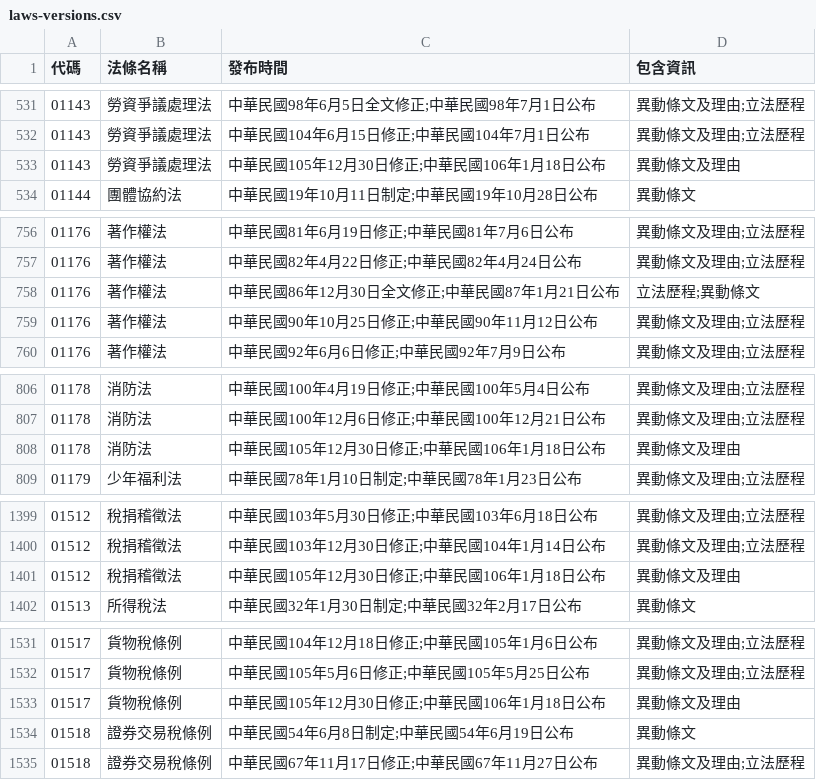
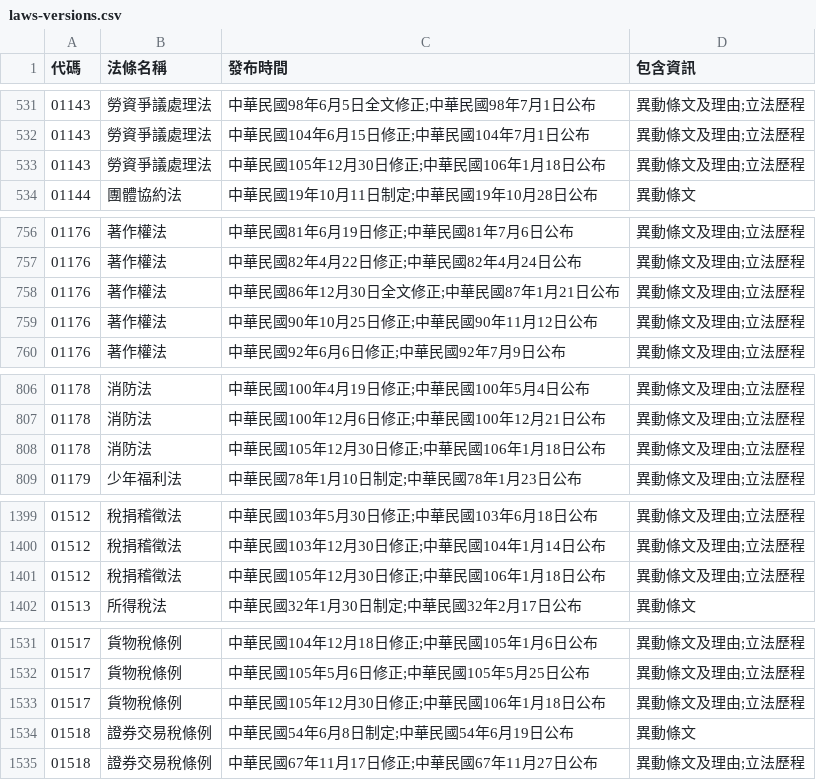
Before and after one commit to ronnywang/twlaw, a CSV file: laws-versions.csv, drawn as a sheet; only a part is shown, gaps mark what is left out; the diff covers the shown part only.

Commit message:
update list

```diff
--- a/laws-versions.csv
+++ b/laws-versions.csv
@@ -532,3 +532,3 @@
 01143,勞資爭議處理法,中華民國104年6月15日修正;中華民國104年7月1日公布,異動條文及理由;立法歷程
-01143,勞資爭議處理法,中華民國105年12月30日修正;中華民國106年1月18日公布,異動條文及理由
+01143,勞資爭議處理法,中華民國105年12月30日修正;中華民國106年1月18日公布,異動條文及理由;立法歷程
 01144,團體協約法,中華民國19年10月11日制定;中華民國19年10月28日公布,異動條文
@@ -757,3 +757,3 @@
 01176,著作權法,中華民國82年4月22日修正;中華民國82年4月24日公布,異動條文及理由;立法歷程
-01176,著作權法,中華民國86年12月30日全文修正;中華民國87年1月21日公布,立法歷程;異動條文
+01176,著作權法,中華民國86年12月30日全文修正;中華民國87年1月21日公布,異動條文及理由;立法歷程
 01176,著作權法,中華民國90年10月25日修正;中華民國90年11月12日公布,異動條文及理由;立法歷程
@@ -807,3 +807,3 @@
 01178,消防法,中華民國100年12月6日修正;中華民國100年12月21日公布,異動條文及理由;立法歷程
-01178,消防法,中華民國105年12月30日修正;中華民國106年1月18日公布,異動條文及理由
+01178,消防法,中華民國105年12月30日修正;中華民國106年1月18日公布,異動條文及理由;立法歷程
 01179,少年福利法,中華民國78年1月10日制定;中華民國78年1月23日公布,異動條文及理由;立法歷程
@@ -1400,3 +1400,3 @@
 01512,稅捐稽徵法,中華民國103年12月30日修正;中華民國104年1月14日公布,異動條文及理由;立法歷程
-01512,稅捐稽徵法,中華民國105年12月30日修正;中華民國106年1月18日公布,異動條文及理由
+01512,稅捐稽徵法,中華民國105年12月30日修正;中華民國106年1月18日公布,異動條文及理由;立法歷程
 01513,所得稅法,中華民國32年1月30日制定;中華民國32年2月17日公布,異動條文
@@ -1532,3 +1532,3 @@
 01517,貨物稅條例,中華民國105年5月6日修正;中華民國105年5月25日公布,異動條文及理由;立法歷程
-01517,貨物稅條例,中華民國105年12月30日修正;中華民國106年1月18日公布,異動條文及理由
+01517,貨物稅條例,中華民國105年12月30日修正;中華民國106年1月18日公布,異動條文及理由;立法歷程
 01518,證券交易稅條例,中華民國54年6月8日制定;中華民國54年6月19日公布,異動條文
```
Also changed, not shown: 6 edited cells elsewhere in this file.
